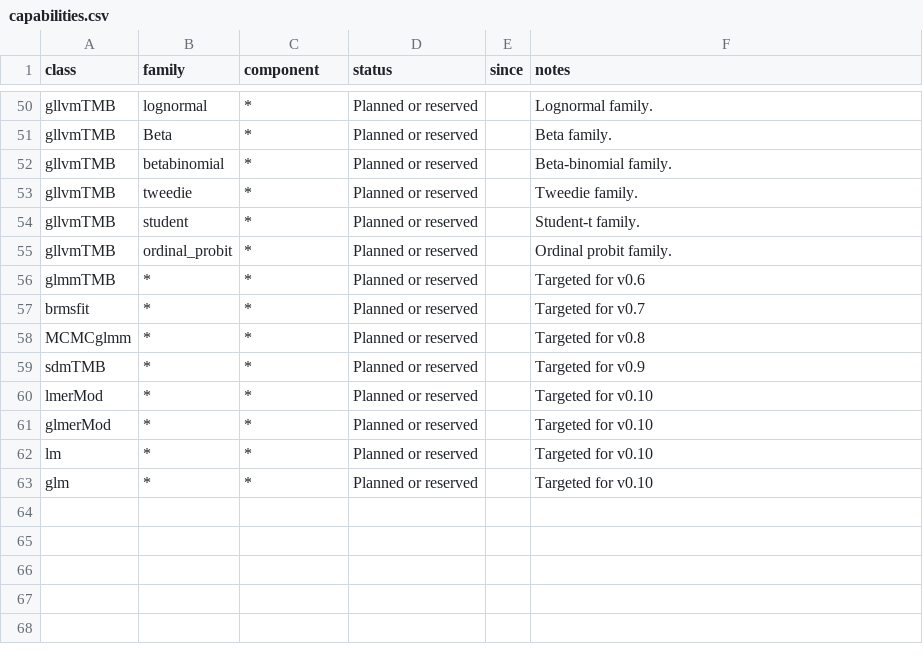
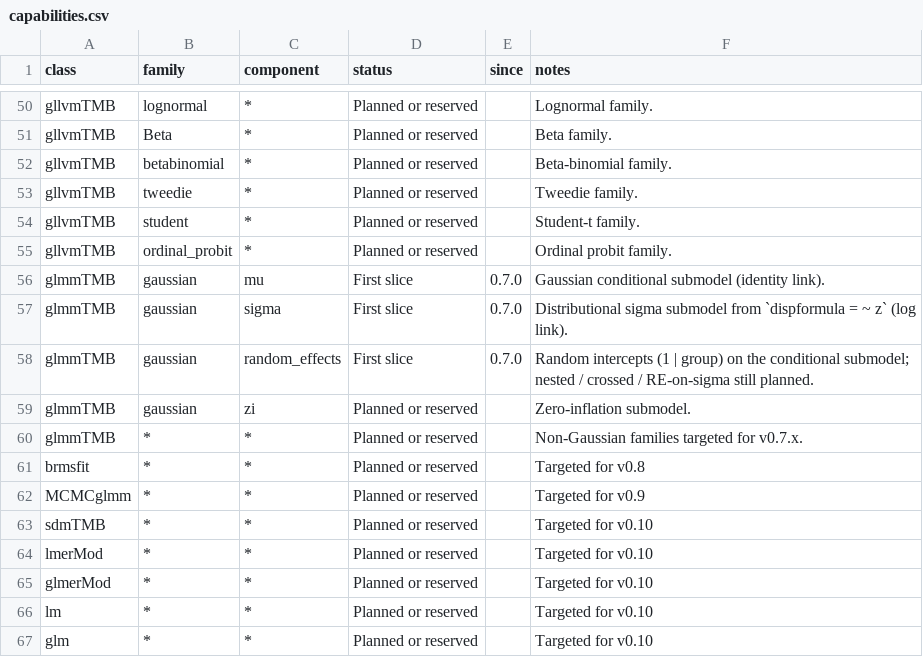
Before and after one commit to itchyshin/symbolizer, a CSV file: inst/extdata/capabilities.csv, drawn as a sheet; only a part is shown, gaps mark what is left out.

```diff
--- a/inst/extdata/capabilities.csv
+++ b/inst/extdata/capabilities.csv
@@ -55,6 +55,10 @@ gllvmTMB,student,*,Planned or reserved,,Student-t family.
 gllvmTMB,ordinal_probit,*,Planned or reserved,,Ordinal probit family.
-glmmTMB,*,*,Planned or reserved,,Targeted for v0.6
-brmsfit,*,*,Planned or reserved,,Targeted for v0.7
-MCMCglmm,*,*,Planned or reserved,,Targeted for v0.8
-sdmTMB,*,*,Planned or reserved,,Targeted for v0.9
+glmmTMB,gaussian,mu,First slice,0.7.0,Gaussian conditional submodel (identity link).
+glmmTMB,gaussian,sigma,First slice,0.7.0,"Distributional sigma submodel from `dispformula = ~ z` (log link)."
+glmmTMB,gaussian,random_effects,First slice,0.7.0,"Random intercepts (1 | group) on the conditional submodel; nested / crossed / RE-on-sigma still planned."
+glmmTMB,gaussian,zi,Planned or reserved,,Zero-inflation submodel.
+glmmTMB,*,*,Planned or reserved,,Non-Gaussian families targeted for v0.7.x.
+brmsfit,*,*,Planned or reserved,,Targeted for v0.8
+MCMCglmm,*,*,Planned or reserved,,Targeted for v0.9
+sdmTMB,*,*,Planned or reserved,,Targeted for v0.10
 lmerMod,*,*,Planned or reserved,,Targeted for v0.10
```
Also changed, not shown: 12 other files.
